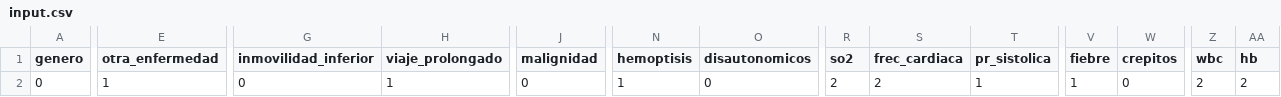
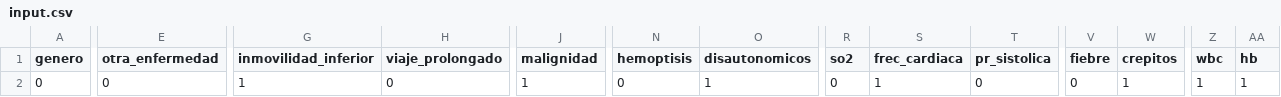
Before and after one commit to joanmtg/tep_prediction, a CSV file: tep_web/tep/csv_scripts/input.csv, drawn as a sheet; only a part is shown, gaps mark what is left out; the diff covers the shown part only; the diff names each change by its address in the sheet, - before the commit and + after, or states it on an @@ line.

```diff
--- a/tep_web/tep/csv_scripts/input.csv
+++ b/tep_web/tep/csv_scripts/input.csv
-E2 (otra_enfermedad): 1
+E2 (otra_enfermedad): 0
-G2 (inmovilidad_inferior): 0
+G2 (inmovilidad_inferior): 1
-H2 (viaje_prolongado): 1
+H2 (viaje_prolongado): 0
-J2 (malignidad): 0
+J2 (malignidad): 1
-N2 (hemoptisis): 1
+N2 (hemoptisis): 0
-O2 (disautonomicos): 0
+O2 (disautonomicos): 1
-R2 (so2): 2
+R2 (so2): 0
-S2 (frec_cardiaca): 2
+S2 (frec_cardiaca): 1
-T2 (pr_sistolica): 1
+T2 (pr_sistolica): 0
-V2 (fiebre): 1
+V2 (fiebre): 0
-W2 (crepitos): 0
+W2 (crepitos): 1
-Z2 (wbc): 2
+Z2 (wbc): 1
-AA2 (hb): 2
+AA2 (hb): 1
```
Also changed, not shown: 2 edited cells elsewhere in this file, 7 other files.
